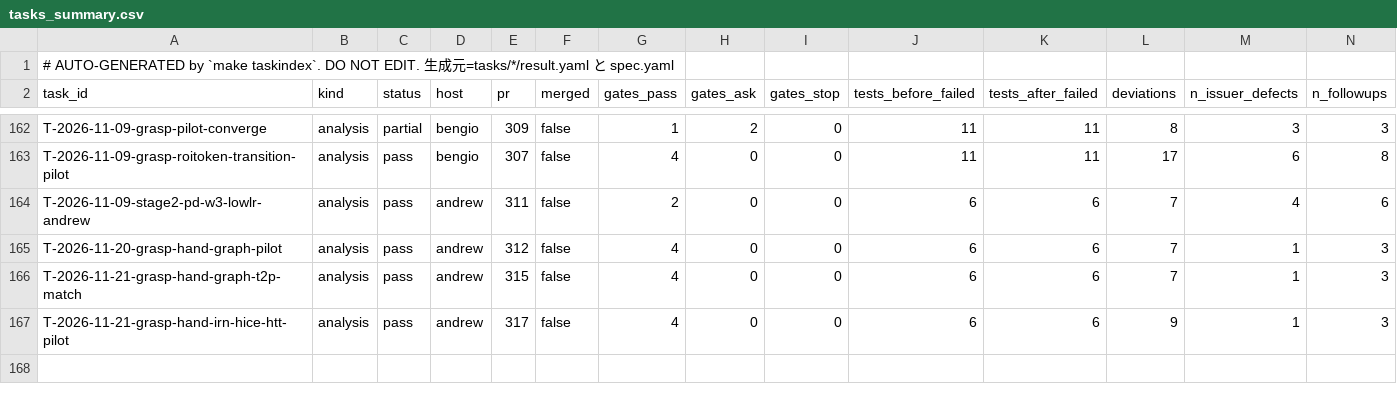
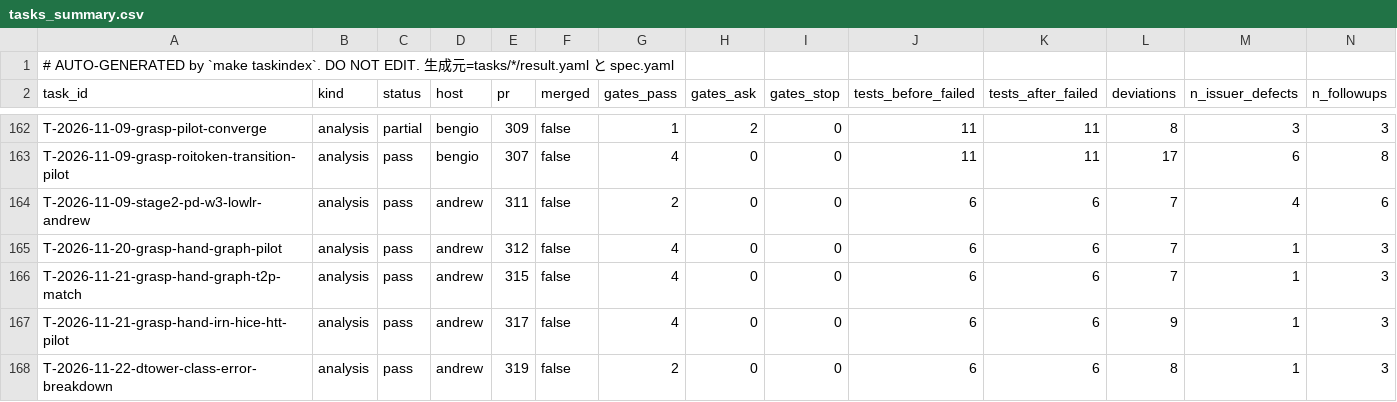
Before and after one commit to takuya3h/m2, a CSV file: context/auto/tasks_summary.csv, drawn as a sheet; only a part is shown, gaps mark what is left out; rows hold the shown columns only; the diff names each change by its address in the sheet, - before the commit and + after, or states it on an @@ line.

```diff
--- a/context/auto/tasks_summary.csv
+++ b/context/auto/tasks_summary.csv
+row 168: T-2026-11-22-dtower-class-error-breakdown | analysis | pass | andrew | 319 | false | 2 | 0 | 0 | 6 | 6 | 8 | 1 | 3
```
Also changed, not shown: 3 other files.
